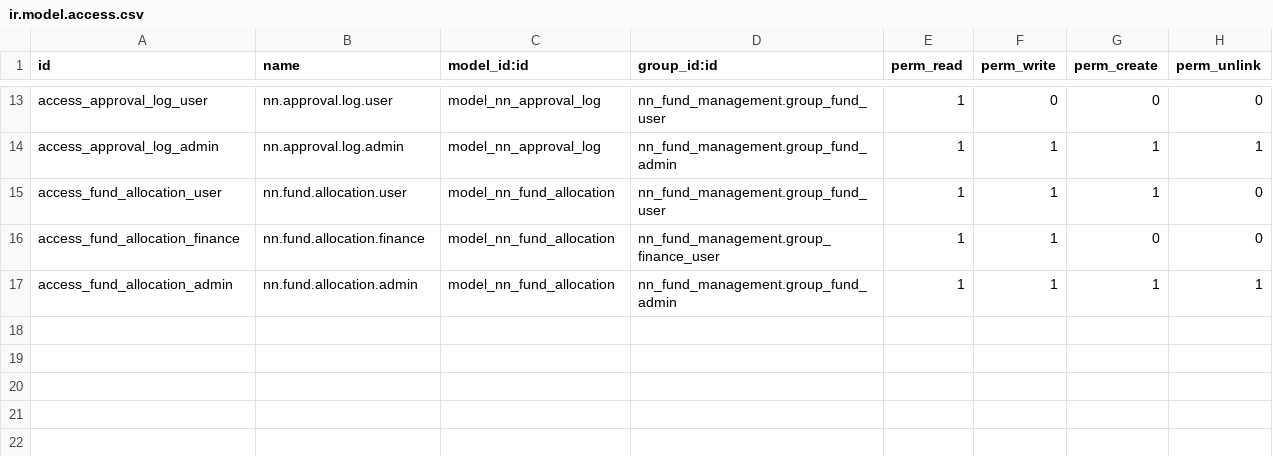
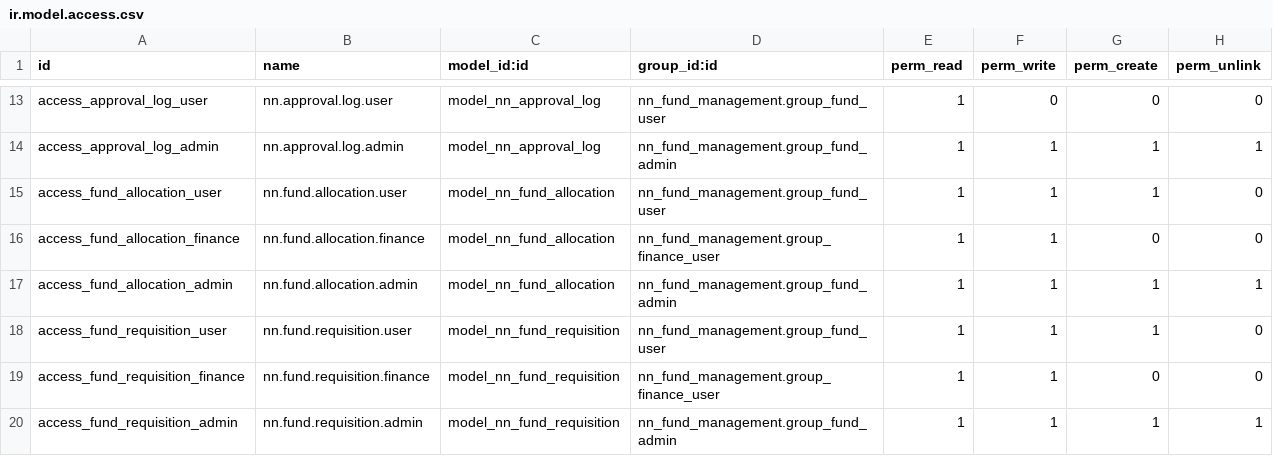
Before and after one commit to khalludi03/nn_fund_management_project, a CSV file: addons/nn_fund_management/security/ir.model.access.csv, drawn as a sheet; only a part is shown, gaps mark what is left out.

Commit message:
feat: add Fund Requisition model with approval workflow and balance hold
- Add nn.fund.requisition model with state machine (draft→submitted→gm_approved→approved→closed)
- Implement submit with available_balance check for double-spending prevention
- Add GM/MD approval chain with nn.approval.log tracking and self-approval prevention
- Add reject/cancel flows that release hold back to container available balance
- Add computed bill tracking fields (total_billed, remaining_billable)
- Update nn.fund.container _compute_balances to include requisition hold
- Add REQ sequence, ACLs, list/form views with Bills & Approval History tabs

```diff
--- a/addons/nn_fund_management/security/ir.model.access.csv
+++ b/addons/nn_fund_management/security/ir.model.access.csv
@@ -17 +17,4 @@ access_fund_allocation_finance,nn.fund.allocation.finance,model_nn_fund_allocati
 access_fund_allocation_admin,nn.fund.allocation.admin,model_nn_fund_allocation,nn_fund_management.group_fund_admin,1,1,1,1
+access_fund_requisition_user,nn.fund.requisition.user,model_nn_fund_requisition,nn_fund_management.group_fund_user,1,1,1,0
+access_fund_requisition_finance,nn.fund.requisition.finance,model_nn_fund_requisition,nn_fund_management.group_finance_user,1,1,0,0
+access_fund_requisition_admin,nn.fund.requisition.admin,model_nn_fund_requisition,nn_fund_management.group_fund_admin,1,1,1,1
```
Also changed, not shown: 6 other files.
